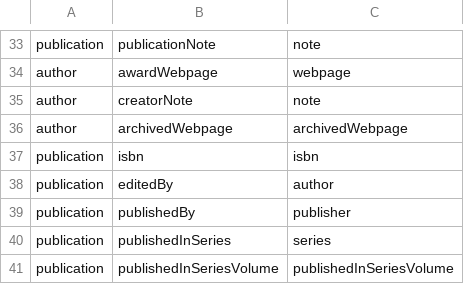
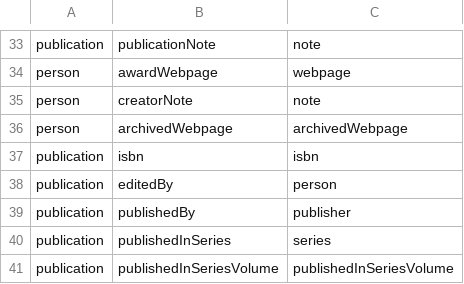
Before and after one commit to CoDS-GCS/KGNET, a CSV file: Datasets/dblp_Types.csv, drawn as a sheet; only a part is shown, gaps mark what is left out; the diff covers the shown part only; the diff names each change by its address in the sheet, - before the commit and + after, or states it on an @@ line.

```diff
--- a/Datasets/dblp_Types.csv
+++ b/Datasets/dblp_Types.csv
-A34:A36: author
+A34:A36: person
-C38: author
+C38: person
```
Also changed, not shown: 13 edited cells elsewhere in this file.
